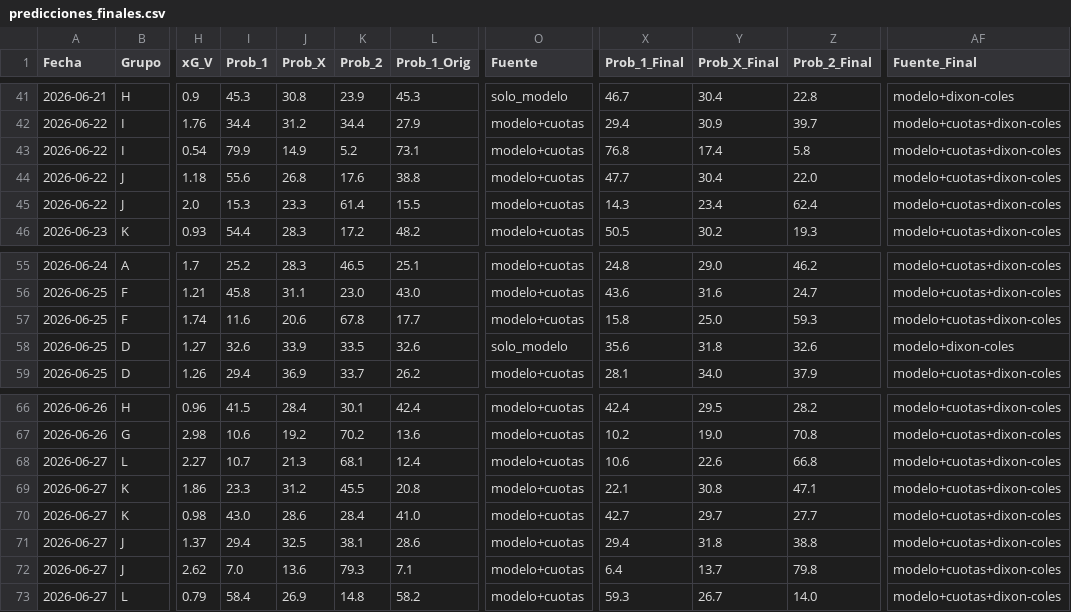
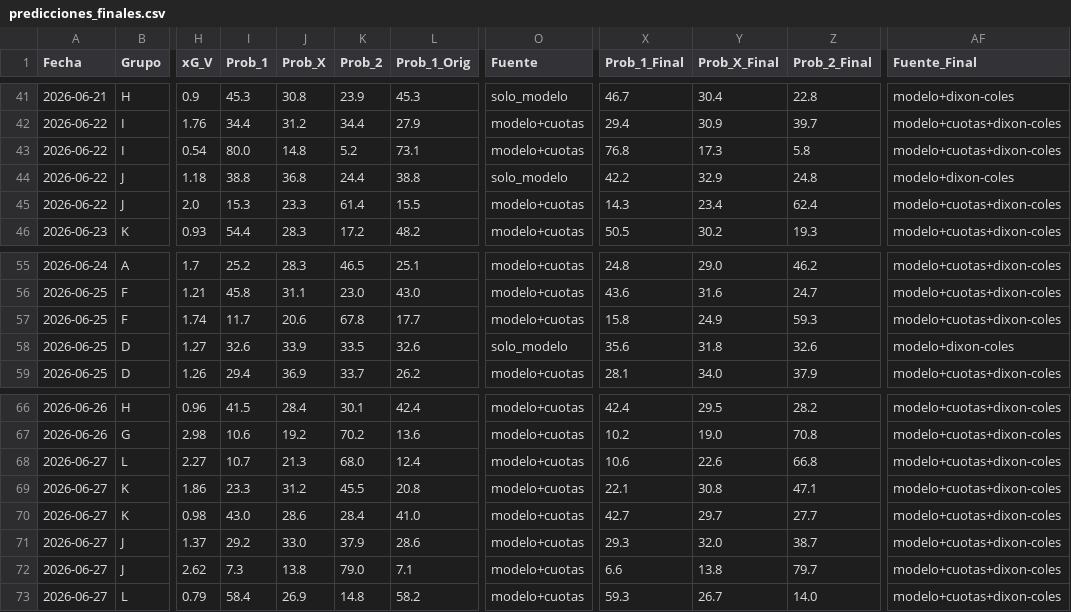
Before and after one commit to Sportpicks/Simulaciones_Mundial, a CSV file: Predicciones/predicciones_finales.csv, drawn as a sheet; only a part is shown, gaps mark what is left out; the diff names each change by its address in the sheet, - before the commit and + after, or states it on an @@ line.

```diff
--- a/Predicciones/predicciones_finales.csv
+++ b/Predicciones/predicciones_finales.csv
-I43 (Prob_1): 79.9
+I43 (Prob_1): 80.0
-J43 (Prob_X): 14.9
+J43 (Prob_X): 14.8
-Y43 (Prob_X_Final): 17.4
+Y43 (Prob_X_Final): 17.3
-I44 (Prob_1): 55.6
+I44 (Prob_1): 38.8
-J44 (Prob_X): 26.8
+J44 (Prob_X): 36.8
-K44 (Prob_2): 17.6
+K44 (Prob_2): 24.4
-O44 (Fuente): modelo+cuotas
+O44 (Fuente): solo_modelo
-X44 (Prob_1_Final): 47.7
+X44 (Prob_1_Final): 42.2
-Y44 (Prob_X_Final): 30.4
+Y44 (Prob_X_Final): 32.9
-Z44 (Prob_2_Final): 22.0
+Z44 (Prob_2_Final): 24.8
-AF44 (Fuente_Final): modelo+cuotas+dixon-coles
+AF44 (Fuente_Final): modelo+dixon-coles
-I57 (Prob_1): 11.6
+I57 (Prob_1): 11.7
-Y57 (Prob_X_Final): 25.0
+Y57 (Prob_X_Final): 24.9
-K68 (Prob_2): 68.1
+K68 (Prob_2): 68.0
-I71 (Prob_1): 29.4
+I71 (Prob_1): 29.2
-J71 (Prob_X): 32.5
+J71 (Prob_X): 33.0
-K71 (Prob_2): 38.1
+K71 (Prob_2): 37.9
-X71 (Prob_1_Final): 29.4
+X71 (Prob_1_Final): 29.3
-Y71 (Prob_X_Final): 31.8
+Y71 (Prob_X_Final): 32.0
-Z71 (Prob_2_Final): 38.8
+Z71 (Prob_2_Final): 38.7
-I72 (Prob_1): 7.0
+I72 (Prob_1): 7.3
-J72 (Prob_X): 13.6
+J72 (Prob_X): 13.8
-K72 (Prob_2): 79.3
+K72 (Prob_2): 79.0
-X72 (Prob_1_Final): 6.4
+X72 (Prob_1_Final): 6.6
-Y72 (Prob_X_Final): 13.7
+Y72 (Prob_X_Final): 13.8
-Z72 (Prob_2_Final): 79.8
+Z72 (Prob_2_Final): 79.7
```
Also changed, not shown: Data/partidos_mundial.csv, Data/resultados_mundial.csv, 1 other file.
